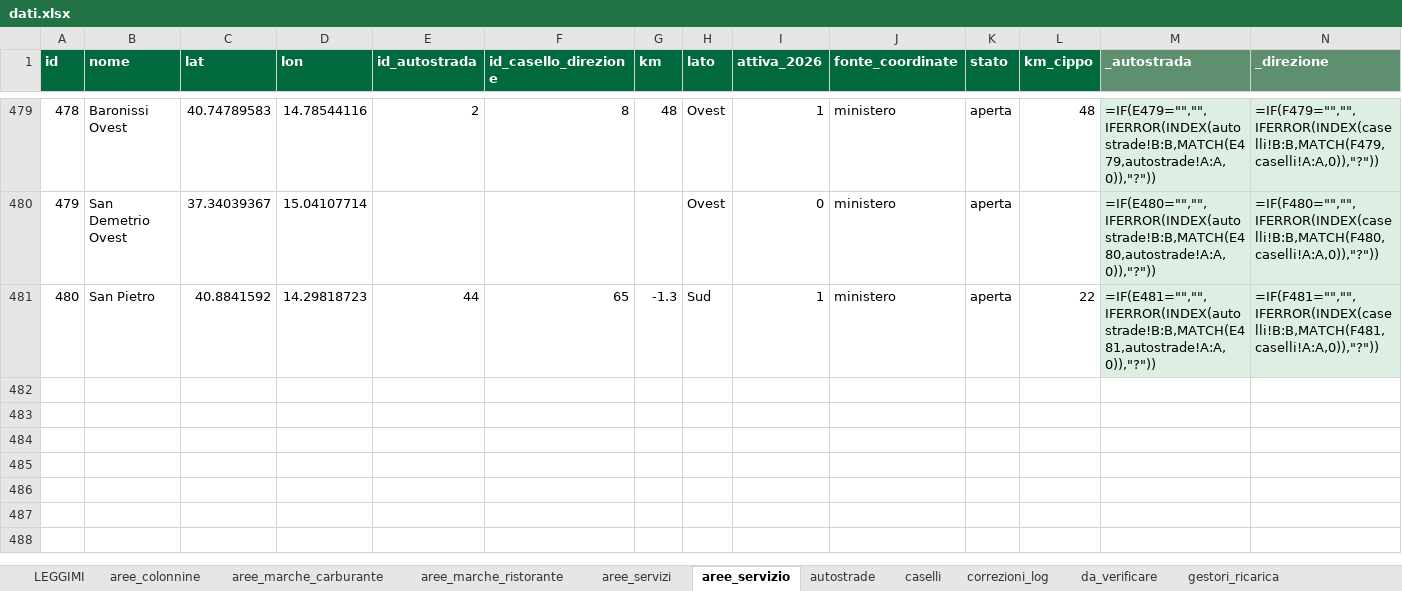
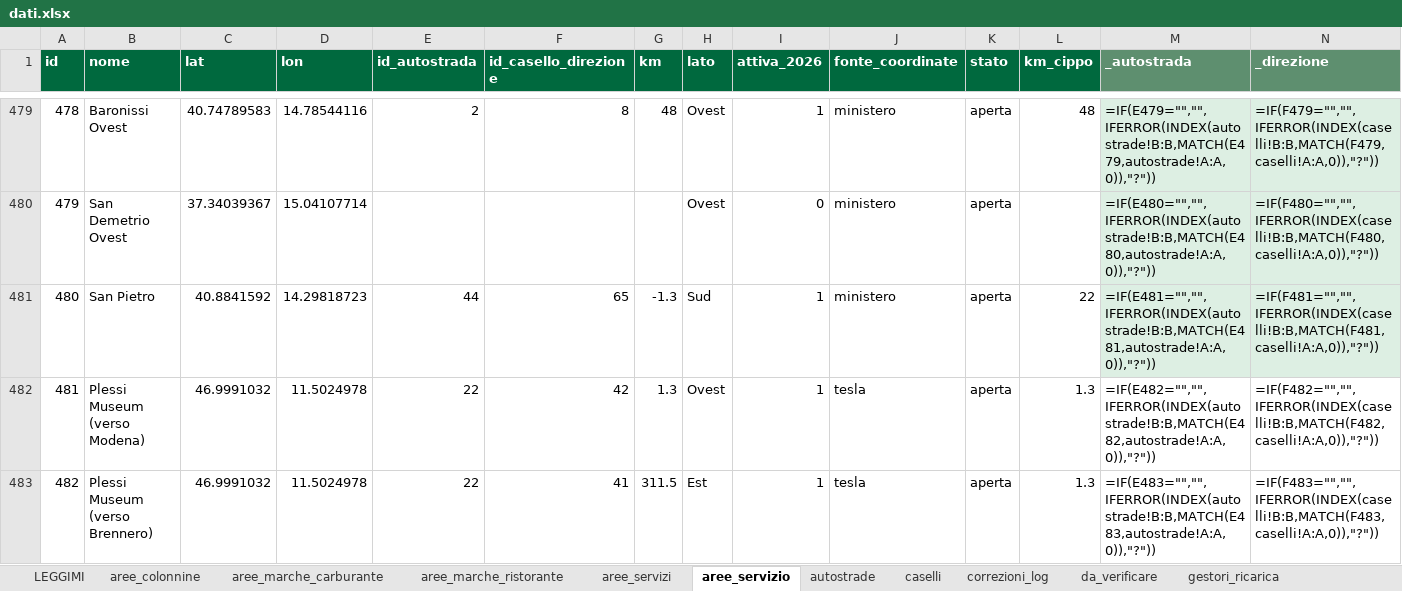
Before and after one commit to csantacroce/iviaggi-dati, an Excel workbook: source/dati.xlsx, sheet aree_servizio, drawn as a sheet; only a part is shown, gaps mark what is left out; values as stored, in another font and other column widths than the file's, no borders; formulas without a stored value are shown as written; the diff names each change by its address in the sheet, - before the commit and + after, or states it on an @@ line.

```diff
--- a/source/dati.xlsx (sheet aree_servizio)
+++ b/source/dati.xlsx (sheet aree_servizio)
+row 482: 481 | Plessi Museum (verso Modena) | 46.9991032 | 11.5024978 | 22 | 42 | 1.3 | Ovest | 1 | tesla | aperta | 1.3 | =IF(E482="","",IFERROR(INDEX(autostrade!B:B,MATCH(E482,autostrade!A:A,0)),"?")) | =IF(F482="","",IFERROR(INDEX(caselli!B:B,MATCH(F482,caselli!A:A,0)),"?"))
+row 483: 482 | Plessi Museum (verso Brennero) | 46.9991032 | 11.5024978 | 22 | 41 | 311.5 | Est | 1 | tesla | aperta | 1.3 | =IF(E483="","",IFERROR(INDEX(autostrade!B:B,MATCH(E483,autostrade!A:A,0)),"?")) | =IF(F483="","",IFERROR(INDEX(caselli!B:B,MATCH(F483,caselli!A:A,0)),"?"))
```
Also changed, not shown: sheet aree_colonnine, sheet aree_servizi, 4 other files.
